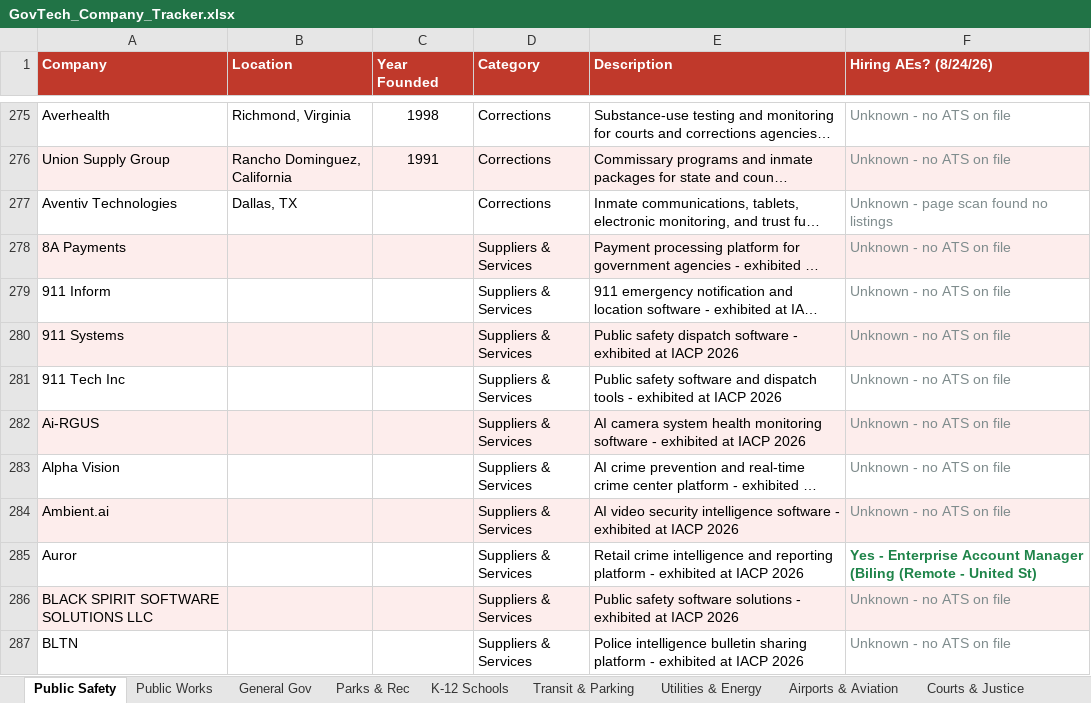
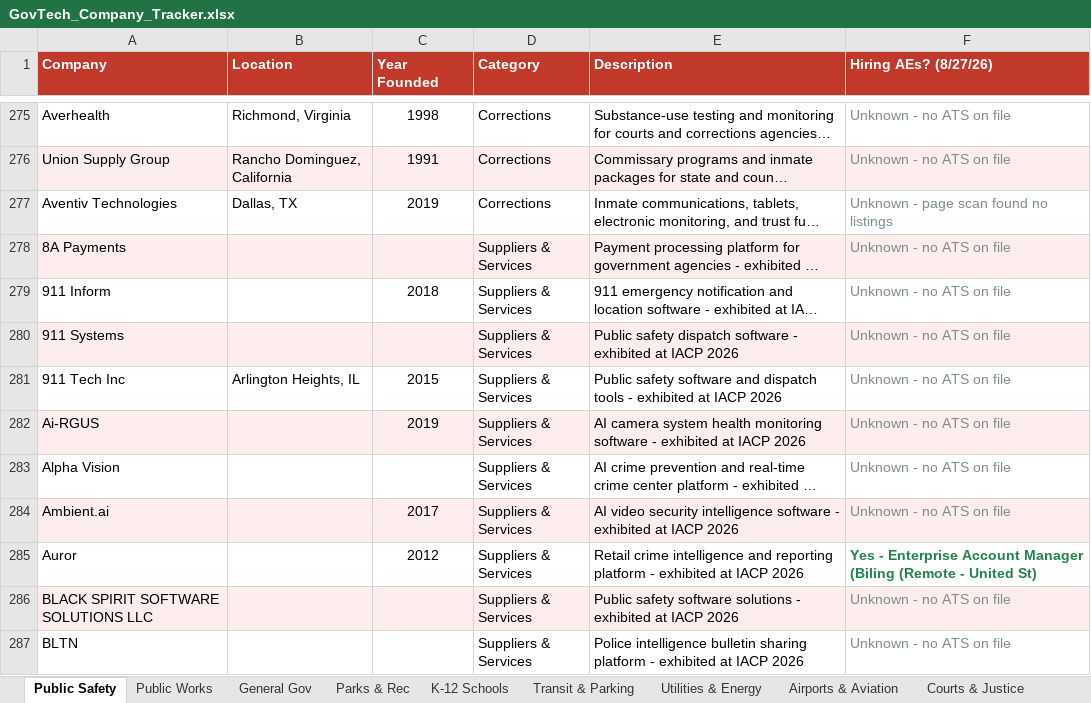
Before and after one commit to westjw/govtech-dock, an Excel workbook: exports/GovTech_Company_Tracker.xlsx, sheet Public Safety, drawn as a sheet; only a part is shown, gaps mark what is left out; long unchanged cells end in …; values as stored, in another font and other column widths than the file's, no borders; the diff covers the shown part only; the diff names each change by its address in the sheet, - before the commit and + after, or states it on an @@ line.

```diff
--- a/exports/GovTech_Company_Tracker.xlsx (sheet Public Safety)
+++ b/exports/GovTech_Company_Tracker.xlsx (sheet Public Safety)
-F1: Hiring AEs? (8/24/26)
+F1: Hiring AEs? (8/27/26)
-C277 (Year Founded): (empty)
+C277 (Year Founded): 2019
-C279 (Year Founded): (empty)
+C279 (Year Founded): 2018
-B281 (Location): (empty)
+B281 (Location): Arlington Heights, IL
-C281 (Year Founded): (empty)
+C281 (Year Founded): 2015
-C282 (Year Founded): (empty)
+C282 (Year Founded): 2019
-C284 (Year Founded): (empty)
+C284 (Year Founded): 2017
-C285 (Year Founded): (empty)
+C285 (Year Founded): 2012
```
Also changed, not shown: 30 edited cells and cell formats elsewhere in this sheet, sheet General Gov, sheet Health & Human Services, sheet Courts & Justice, sheet Parks & Rec, sheet Higher Education, sheet Public Works, 5 more sheets.
